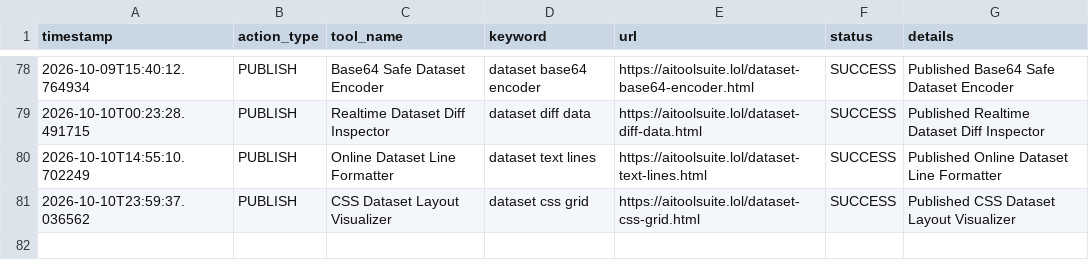
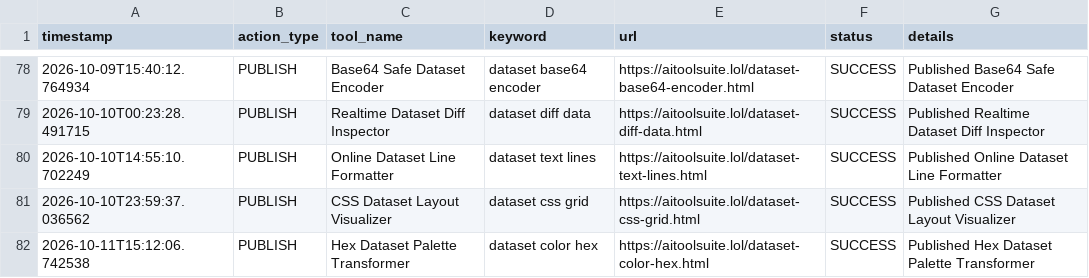
Before and after one commit to jarvissing/aitoolsuite.lol, a CSV file: logs/action_log.csv, drawn as a sheet; only a part is shown, gaps mark what is left out; the diff names each change by its address in the sheet, - before the commit and + after, or states it on an @@ line.

Commit message:
Auto-publish daily tool & update sitemap [skip ci]

```diff
--- a/logs/action_log.csv
+++ b/logs/action_log.csv
+row 82: 2026-10-11T15:12:06.742538 | PUBLISH | Hex Dataset Palette Transformer | dataset color hex | https://aitoolsuite.lol/dataset-color-hex.html | SUCCESS | Published Hex Dataset Palette Transformer
```
Also changed, not shown: 6 other files.
